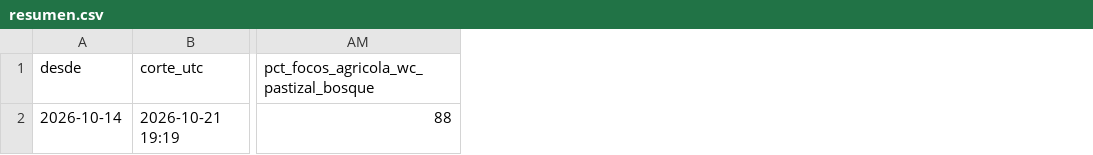
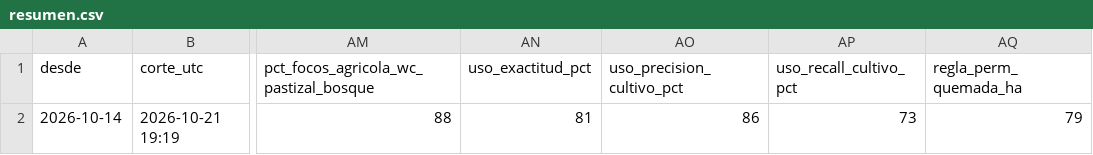
Before and after one commit to josuesoriavas/incendios-cultivos-peru, a CSV file: data/monitor/resumen.csv, drawn as a sheet; only a part is shown, gaps mark what is left out; the diff names each change by its address in the sheet, - before the commit and + after, or states it on an @@ line.

```diff
--- a/data/monitor/resumen.csv
+++ b/data/monitor/resumen.csv
+column AN (uso_exactitud_pct), row 2: 81
+column AO (uso_precision_cultivo_pct), row 2: 86
+column AP (uso_recall_cultivo_pct), row 2: 73
+column AQ (regla_perm_quemada_ha), row 2: 79
```
Also changed, not shown: 6 other files.
